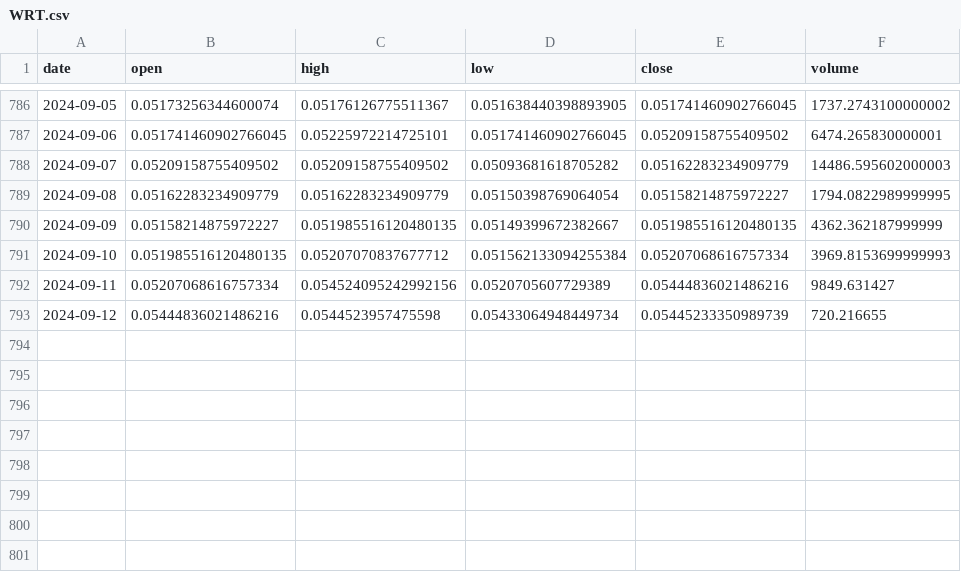
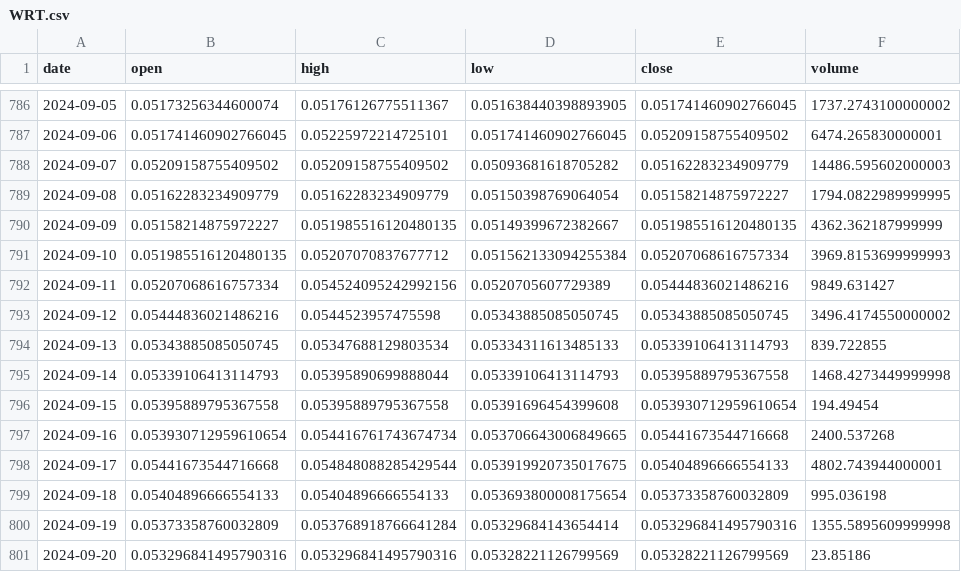
Before and after one commit to Sapient-Predictive-Analytics/dataportal, a CSV file: tokens/WRT.csv, drawn as a sheet; only a part is shown, gaps mark what is left out.

```diff
--- a/tokens/WRT.csv
+++ b/tokens/WRT.csv
@@ -792,2 +792,10 @@ date,open,high,low,close,volume
 2024-09-11,0.05207068616757334,0.054524095242992156,0.0520705607729389,0.05444836021486216,9849.631427
-2024-09-12,0.05444836021486216,0.0544523957475598,0.05433064948449734,0.05445233350989739,720.216655
+2024-09-12,0.05444836021486216,0.0544523957475598,0.05343885085050745,0.05343885085050745,3496.4174550000002
+2024-09-13,0.05343885085050745,0.05347688129803534,0.05334311613485133,0.05339106413114793,839.722855
+2024-09-14,0.05339106413114793,0.05395890699888044,0.05339106413114793,0.05395889795367558,1468.4273449999998
+2024-09-15,0.05395889795367558,0.05395889795367558,0.05391696454399608,0.053930712959610654,194.49454
+2024-09-16,0.053930712959610654,0.054416761743674734,0.053706643006849665,0.05441673544716668,2400.537268
+2024-09-17,0.05441673544716668,0.054848088285429544,0.053919920735017675,0.05404896666554133,4802.743944000001
+2024-09-18,0.05404896666554133,0.05404896666554133,0.053693800008175654,0.05373358760032809,995.036198
+2024-09-19,0.05373358760032809,0.053768918766641284,0.05329684143654414,0.053296841495790316,1355.5895609999998
+2024-09-20,0.053296841495790316,0.053296841495790316,0.05328221126799569,0.05328221126799569,23.85186
```
Also changed, not shown: tokens/GENS.csv.
